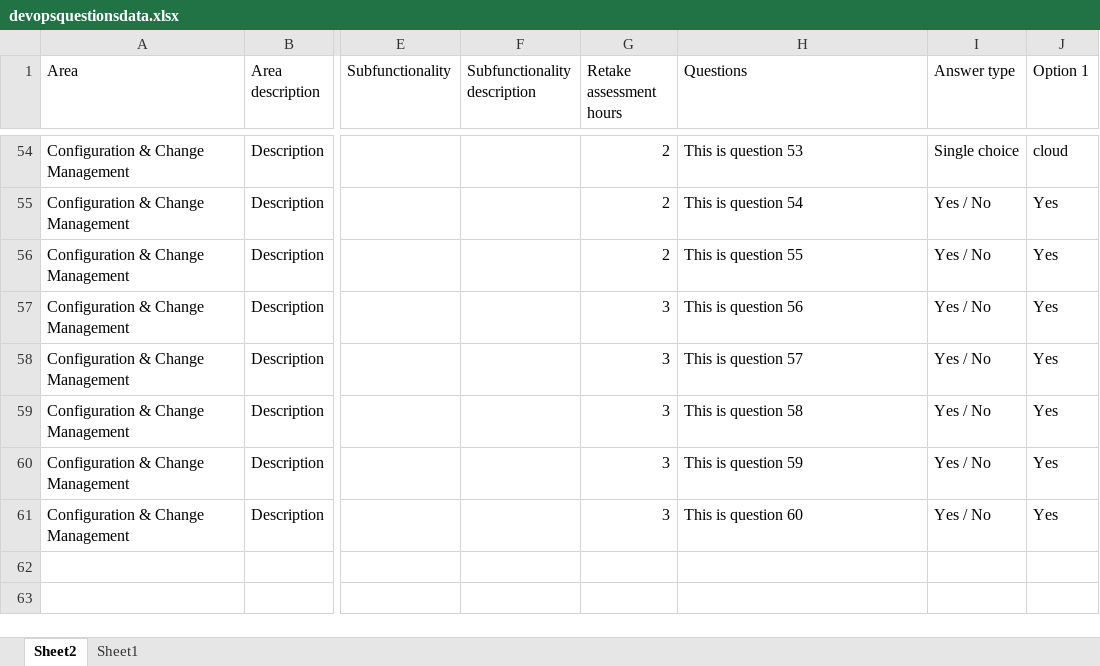
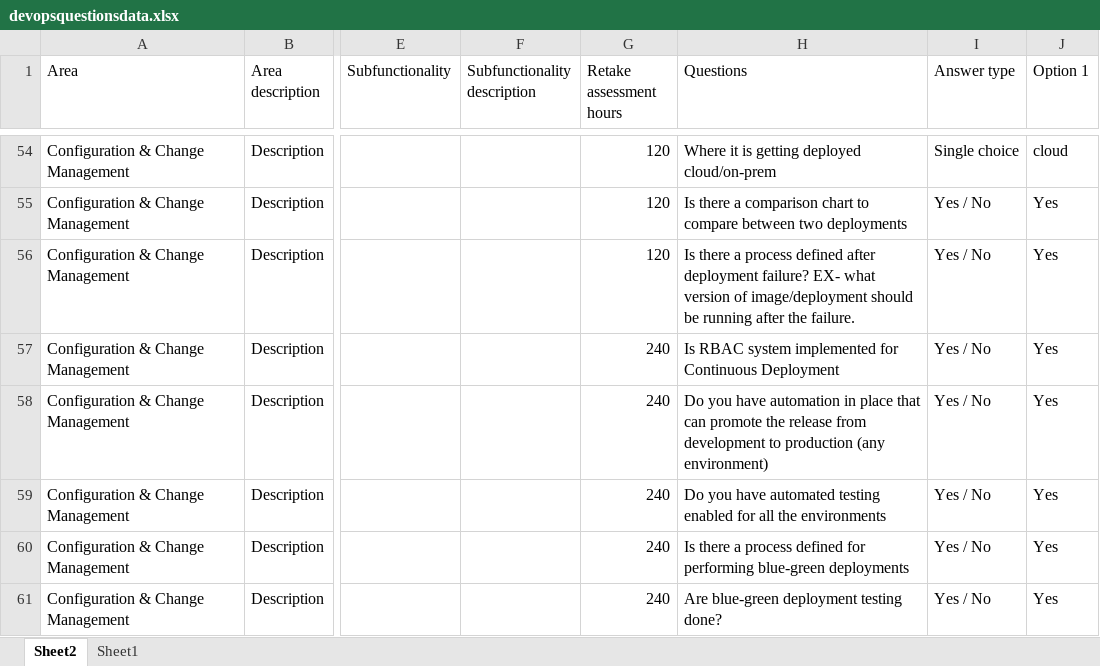
Before and after one commit to nagarathnaa/NotificationServer, an Excel workbook: DOEAssessmentApp/static/devopsquestionsdata.xlsx, sheet Sheet2, drawn as a sheet; only a part is shown, gaps mark what is left out; values as stored, in another font and other column widths than the file's, no cell formats; the diff covers the shown part only; the diff names each change by its address in the sheet, - before the commit and + after, or states it on an @@ line.

Commit message:
user defined/new questions can be added now while adding a project, new API for the same implemented; default questions file changed to previous one

```diff
--- a/DOEAssessmentApp/static/devopsquestionsdata.xlsx (sheet Sheet2)
+++ b/DOEAssessmentApp/static/devopsquestionsdata.xlsx (sheet Sheet2)
-G54:G56 (Retake assessment hours): 2
+G54:G56 (Retake assessment hours): 120
-H54 (Questions): This is question 53
+H54 (Questions): Where it is getting deployed cloud/on-prem
-H55 (Questions): This is question 54
+H55 (Questions): Is there a comparison chart to compare between two deployments
-H56 (Questions): This is question 55
+H56 (Questions): Is there a process defined after deployment failure? EX- what version of image/deployment should be running after the failure.
-G57:G61 (Retake assessment hours): 3
+G57:G61 (Retake assessment hours): 240
-H57 (Questions): This is question 56
+H57 (Questions): Is RBAC system implemented for Continuous Deployment
-H58 (Questions): This is question 57
+H58 (Questions): Do you have automation in place that can promote the release from development to production (any environment)
-H59 (Questions): This is question 58
+H59 (Questions): Do you have automated testing enabled for all the environments
-H60 (Questions): This is question 59
+H60 (Questions): Is there a process defined for performing blue-green deployments
-H61 (Questions): This is question 60
+H61 (Questions): Are blue-green deployment testing done?
```
Also changed, not shown: 109 edited cells elsewhere in this sheet, cell formats, 2 other files.
